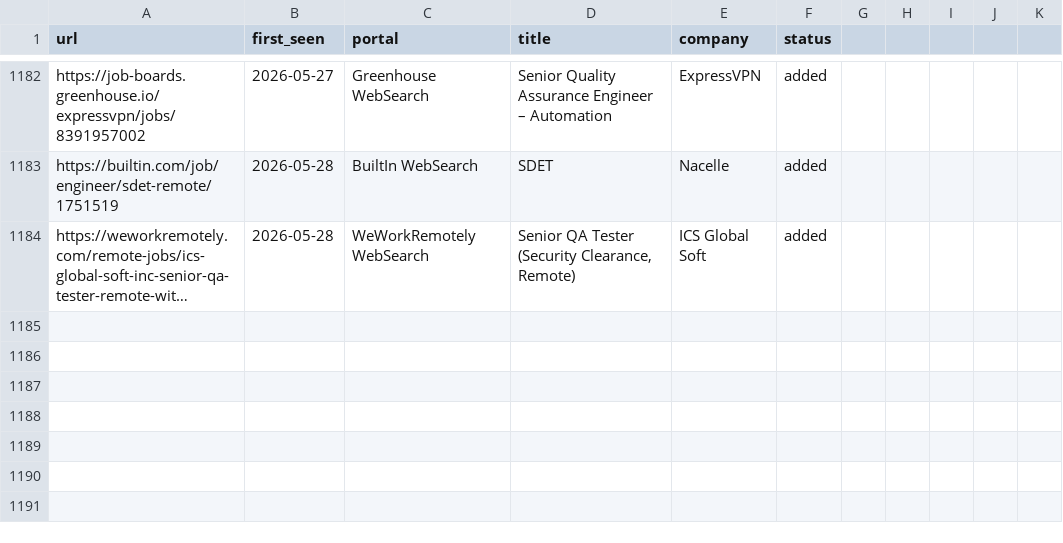
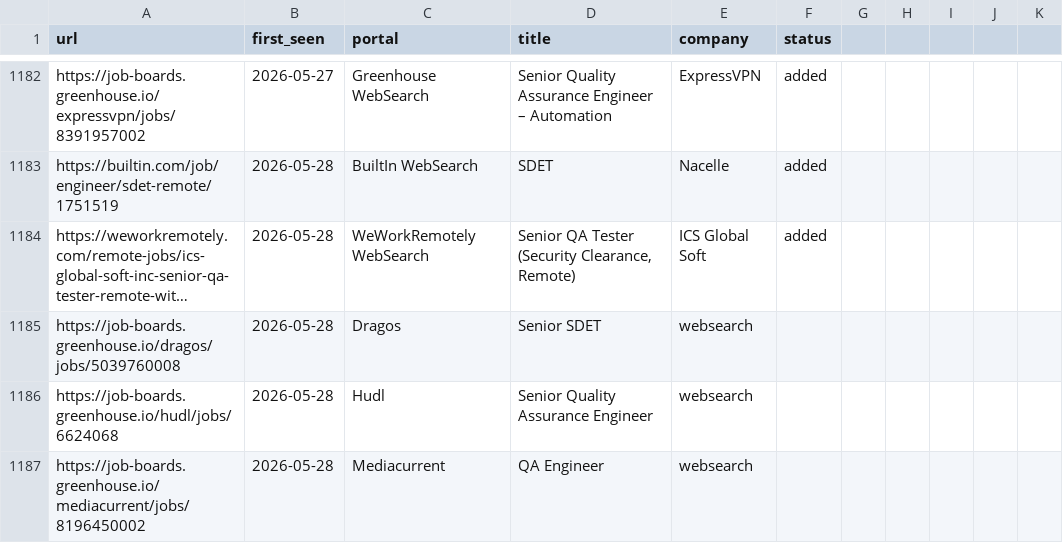
Before and after one commit to ahmets34/career-ops, a TSV file: data/scan-history.tsv, drawn as a sheet; only a part is shown, gaps mark what is left out; long unchanged cells end in …; the diff names each change by its address in the sheet, - before the commit and + after, or states it on an @@ line.

Commit message:
scan: websearch 2026-05-28 10:03 EDT - 3 new offers
New: Dragos Senior SDET, Hudl Senior QA Engineer, Mediacurrent QA Engineer

```diff
--- a/data/scan-history.tsv
+++ b/data/scan-history.tsv
+row 1185: https://job-boards.greenhouse.io/dragos/jobs/5039760008 | 2026-05-28 | Dragos | Senior SDET | websearch
+row 1186: https://job-boards.greenhouse.io/hudl/jobs/6624068 | 2026-05-28 | Hudl | Senior Quality Assurance Engineer | websearch
+row 1187: https://job-boards.greenhouse.io/mediacurrent/jobs/8196450002 | 2026-05-28 | Mediacurrent | QA Engineer | websearch
```
Also changed, not shown: 1 other file.
